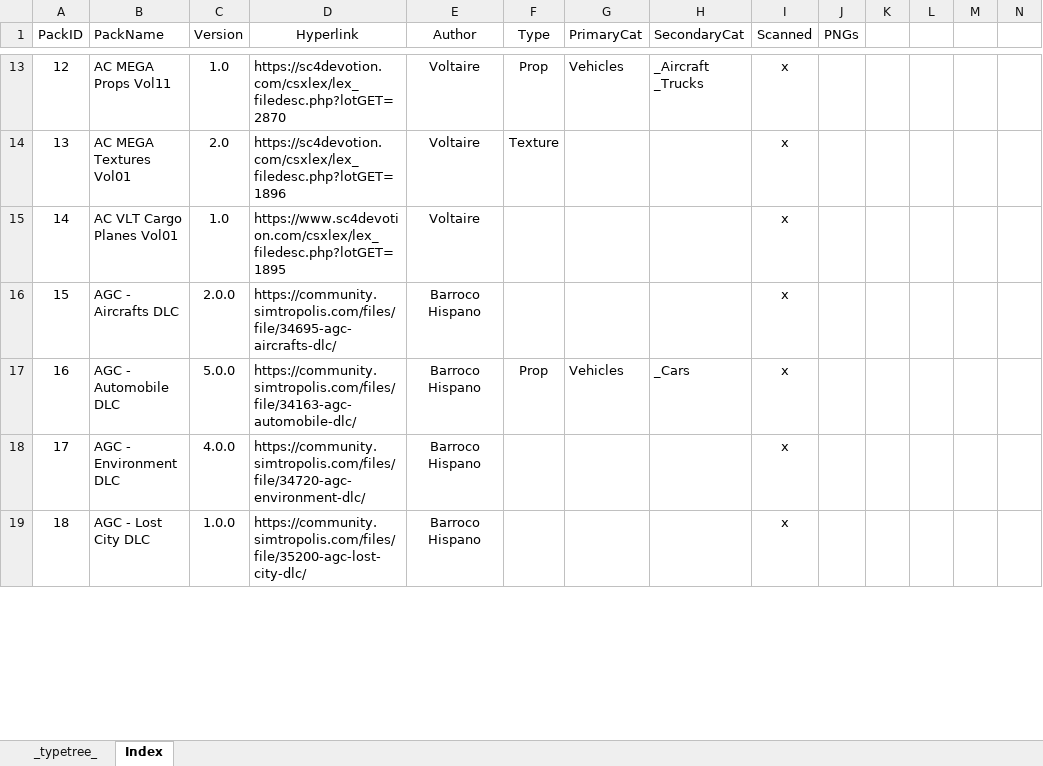
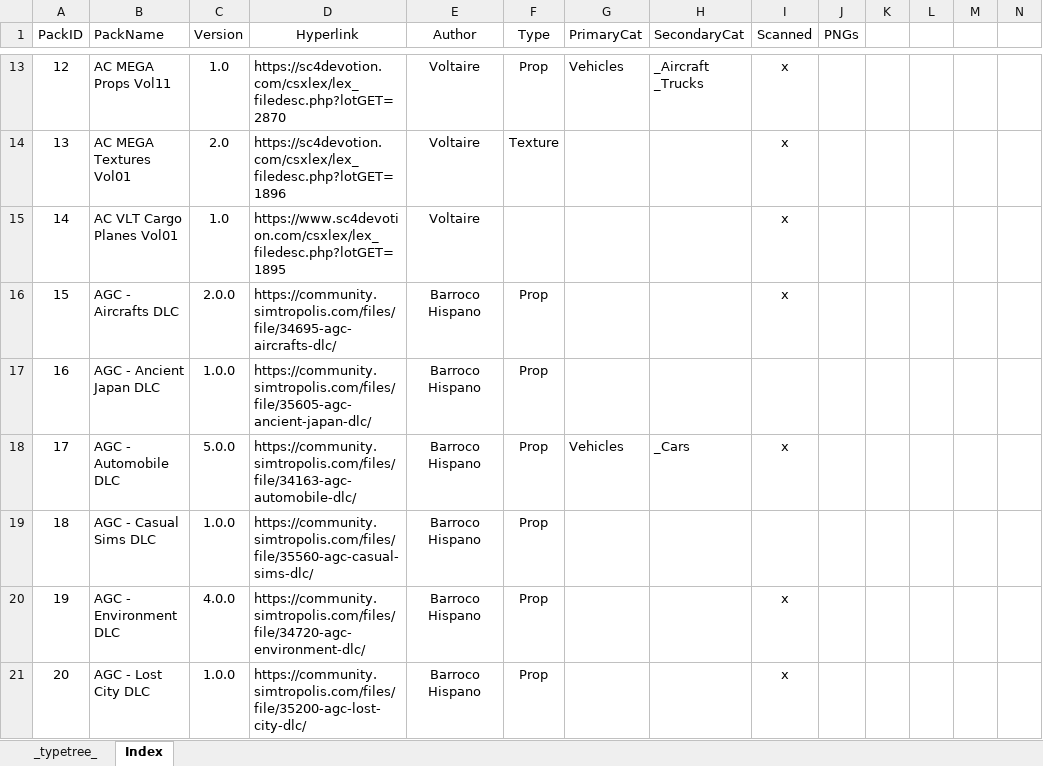
Before and after one commit to noah-severyn/SC4PropTextureCatalog, an Excel workbook: Data/Index.xlsm, sheet Index, drawn as a sheet; only a part is shown, gaps mark what is left out; values as stored, in another font and other column widths than the file's, no borders; conditional formats and table styles not drawn; addresses are those after the commit; the diff covers the shown part only; the diff names each change by its address in the sheet, - before the commit and + after, or states it on an @@ line.

Commit message:
added packs

```diff
--- a/Data/Index.xlsm (sheet Index)
+++ b/Data/Index.xlsm (sheet Index)
-F16 (Type): (empty)
+F16 (Type): Prop
+row 17: 16 | AGC - Ancient Japan DLC | 1.0.0 | https://community.simtropolis.com/files/file/35605-agc-ancient-japan-dlc/ | Barroco Hispano | Prop
@@ column A (PackID) renumbered between rows 18 and 664 @@
+row 19: 18 | AGC - Casual Sims DLC | 1.0.0 | https://community.simtropolis.com/files/file/35560-agc-casual-sims-dlc/ | Barroco Hispano | Prop
-F20:F21 (Type): (empty)
+F20:F21 (Type): Prop
```
Also changed, not shown: 16 added rows, 1 removed row, 32 moved rows and 19 edited cells elsewhere in this sheet, sheet _typetree_, 3 other files.
